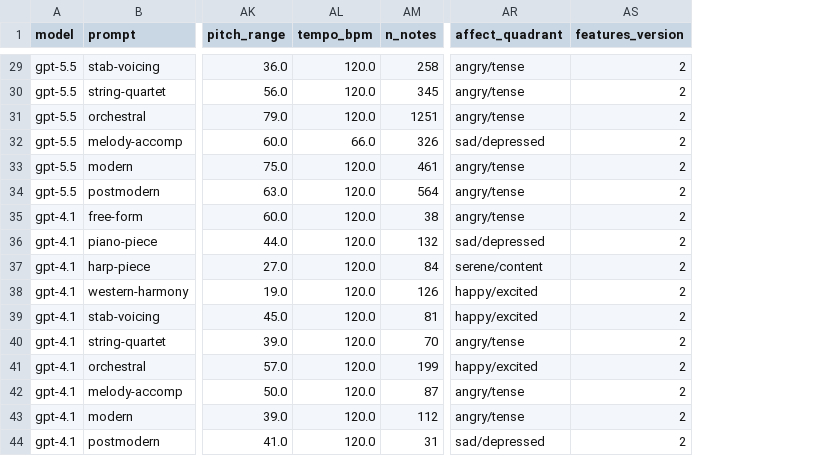
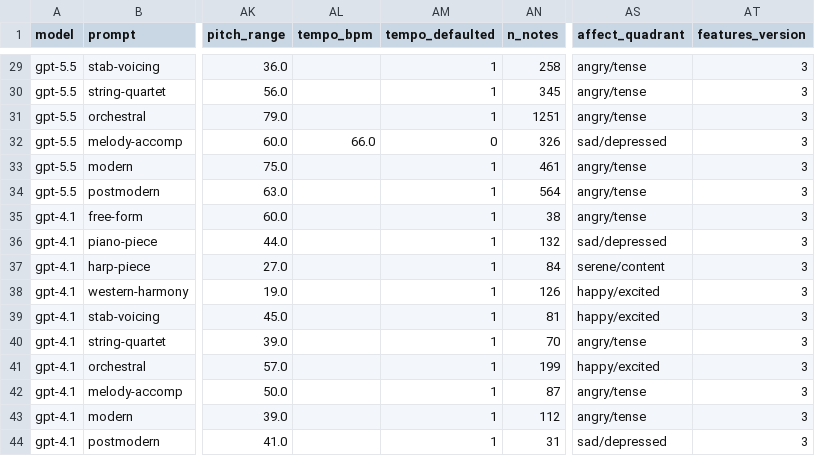
Before and after one commit to nateykang/llm-music-expression, a CSV file: docs/data/20260617_161331__models_4_prompts_11/features.csv, drawn as a sheet; only a part is shown, gaps mark what is left out; addresses are those after the commit; the diff covers the shown part only; the diff names each change by its address in the sheet, - before the commit and + after, or states it on an @@ line.

```diff
--- a/docs/data/20260617_161331__models_4_prompts_11/features.csv
+++ b/docs/data/20260617_161331__models_4_prompts_11/features.csv
+column AM (tempo_defaulted), rows 29-44: 1 | 1 | 1 | 0 | 1 | 1 | 1 | 1 | 1 | 1 | 1 | 1 | 1 | 1 | 1 | 1
-AL29:AL31 (tempo_bpm): 120.0
+AL29:AL31 (tempo_bpm): (empty)
-AT29:AT44 (features_version): 2
+AT29:AT44 (features_version): 3
-AL33:AL44 (tempo_bpm): 120.0
+AL33:AL44 (tempo_bpm): (empty)
```
Also changed, not shown: 50 edited cells elsewhere in this file, docs/data/20260618_223955__models_4_prompts_11/features.csv, docs/data/20260622_164100__models_11_prompts_1/features.csv, 29 other files.
